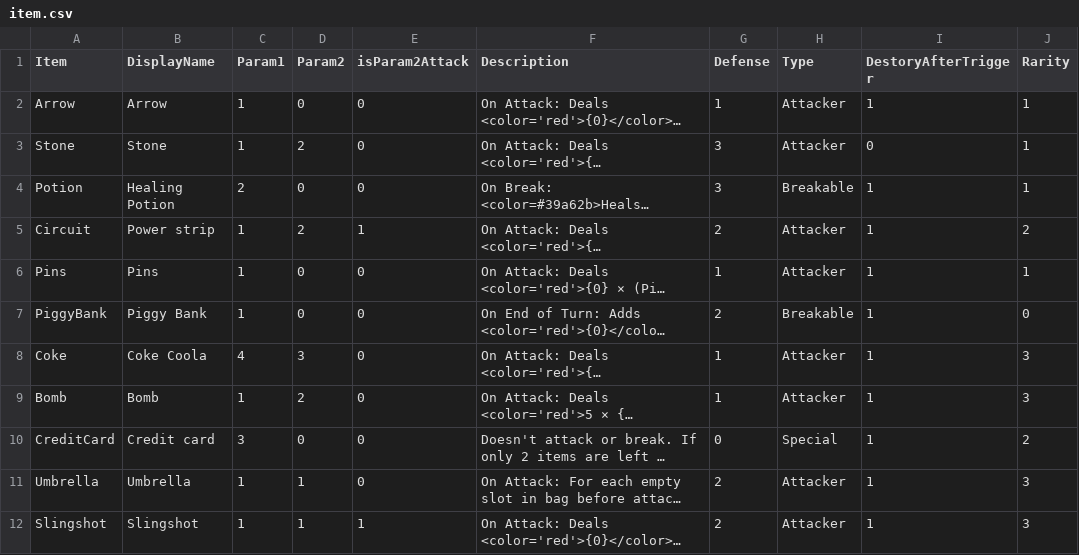
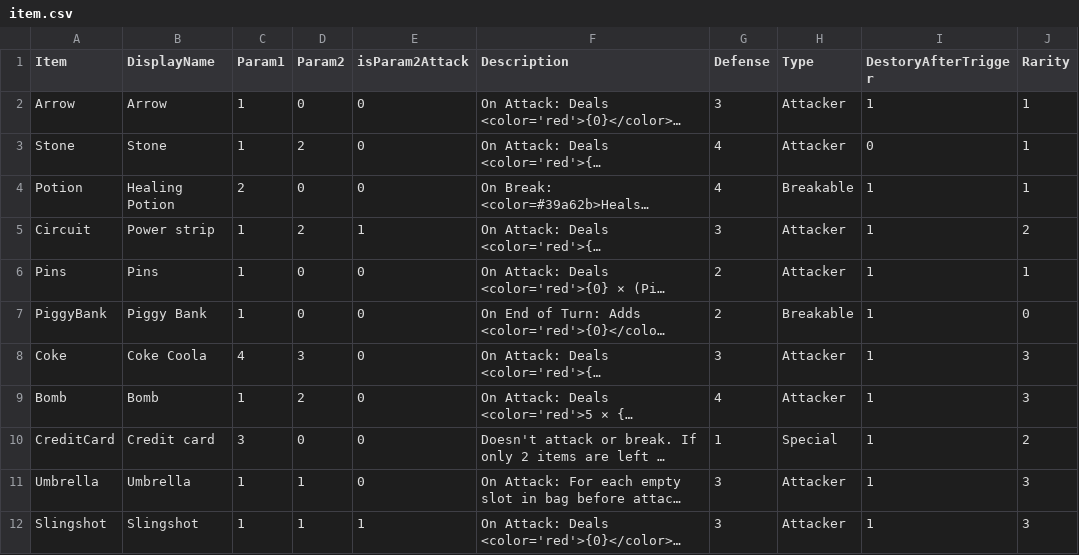
Before and after one commit to shshwdr/LuggageRL, a CSV file: Assets/Resources/csv/item.csv, drawn as a sheet; only a part is shown; long unchanged cells end in …; the diff covers the shown part only; the diff names each change by its address in the sheet, - before the commit and + after, or states it on an @@ line.

Commit message:
add new items

```diff
--- a/Assets/Resources/csv/item.csv
+++ b/Assets/Resources/csv/item.csv
-G2 (Defense): 1
+G2 (Defense): 3
-G3:G4 (Defense): 3
+G3:G4 (Defense): 4
-G5 (Defense): 2
+G5 (Defense): 3
-G6 (Defense): 1
+G6 (Defense): 2
-G8 (Defense): 1
+G8 (Defense): 3
-G9 (Defense): 1
+G9 (Defense): 4
-G10 (Defense): 0
+G10 (Defense): 1
-G11:G12 (Defense): 2
+G11:G12 (Defense): 3
```
Also changed, not shown: 3 added rows and 3 edited cells elsewhere in this file, Assets/Resources/csv/enemy.csv, 17 other files.
